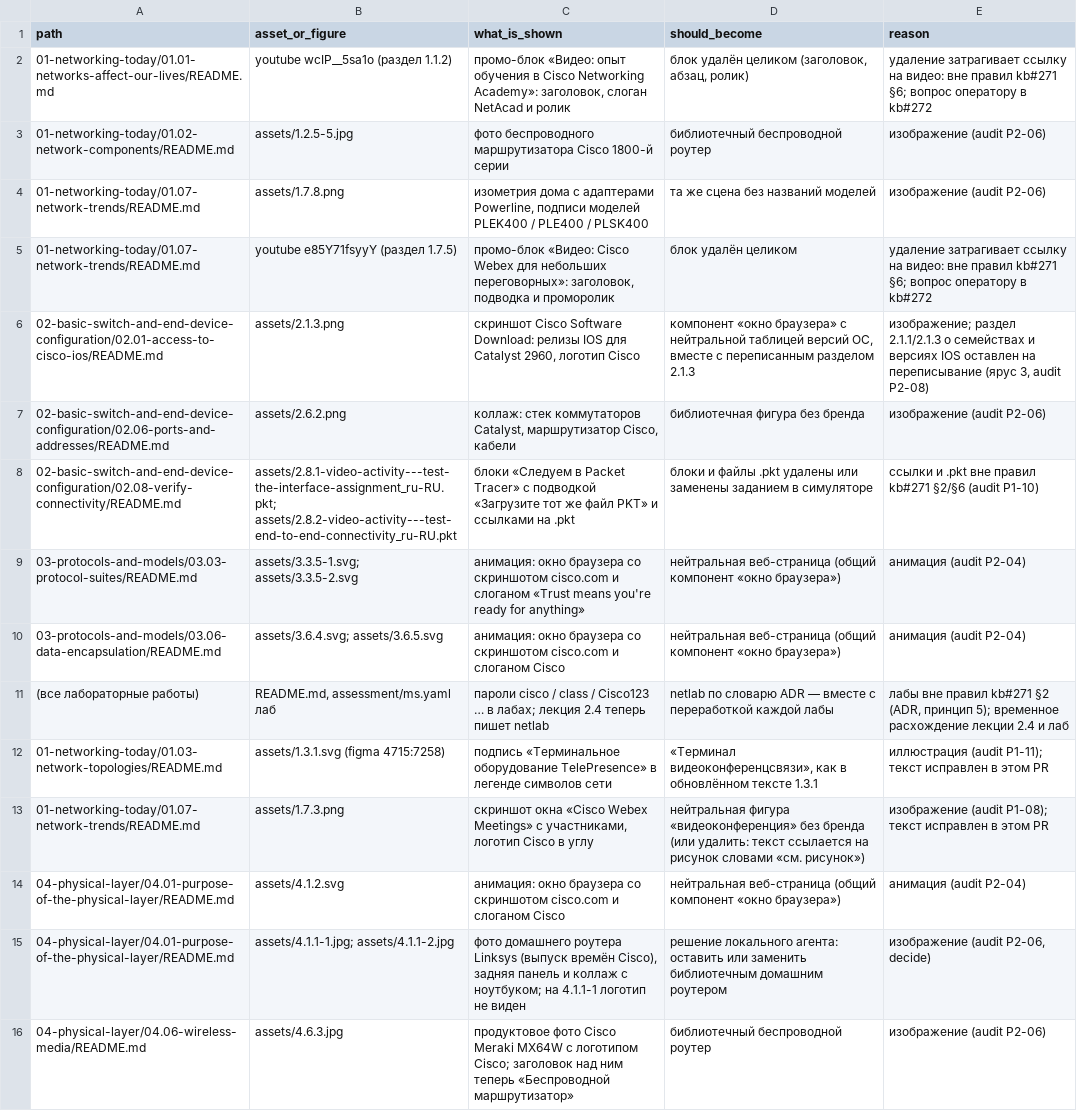
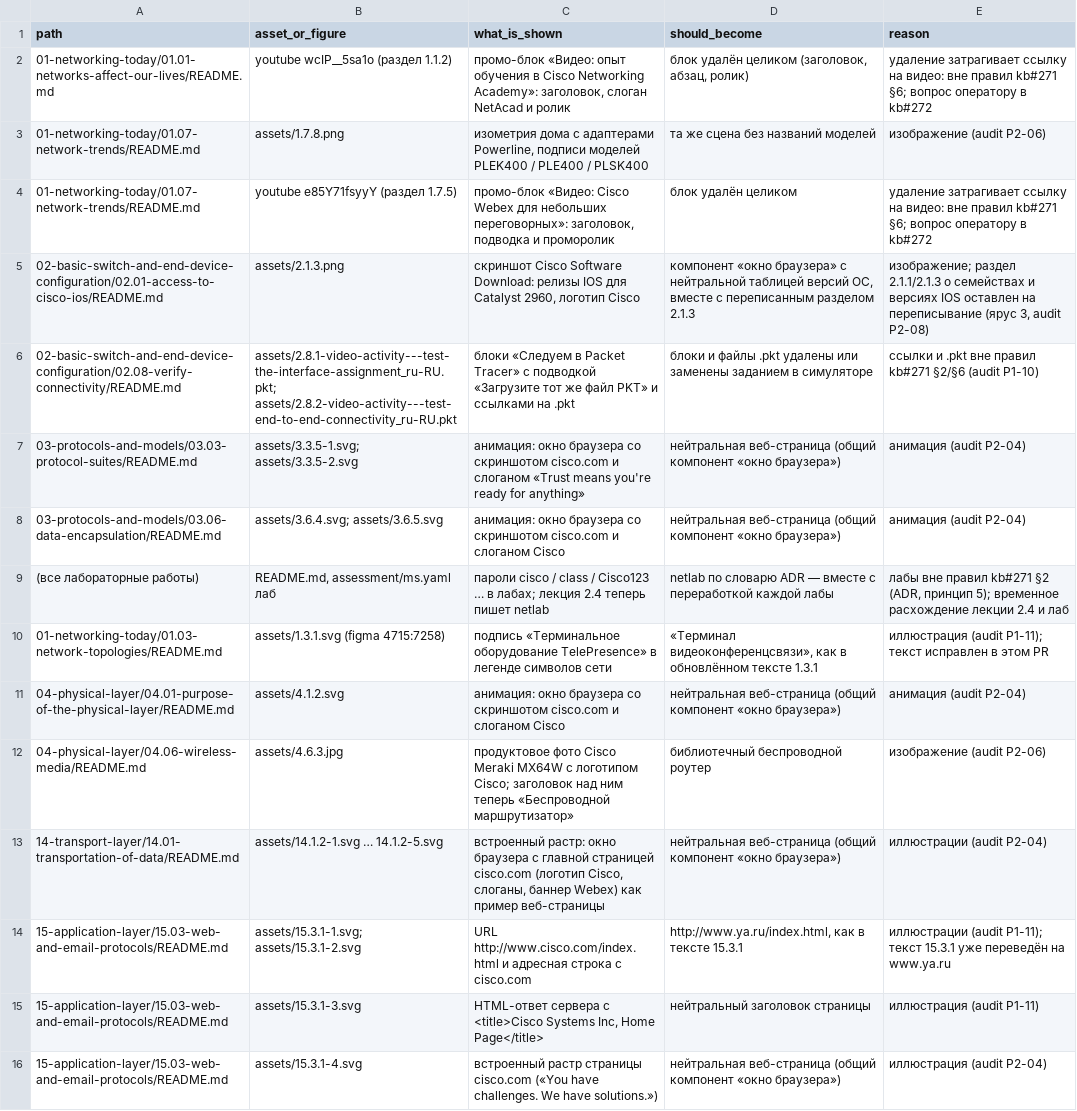
Before and after one commit to nsalab-tmn/learn-ccna1, a CSV file: audit/figma-followups.csv, drawn as a sheet; only a part is shown; the shorter side is filled out with more unchanged rows.

```diff
--- a/audit/figma-followups.csv
+++ b/audit/figma-followups.csv
@@ -2,3 +2,2 @@ path,asset_or_figure,what_is_shown,should_become,reason
 01-networking-today/01.01-networks-affect-our-lives/README.md,youtube wcIP__5sa1o (раздел 1.1.2),"промо-блок «Видео: опыт обучения в Cisco Networking Academy»: заголовок, слоган NetAcad и ролик","блок удалён целиком (заголовок, абзац, ролик)",удаление затрагивает ссылку на видео: вне правил kb#271 §6; вопрос оператору в kb#272
-01-networking-today/01.02-network-components/README.md,assets/1.2.5-5.jpg,фото беспроводного маршрутизатора Cisco 1800-й серии,библиотечный беспроводной роутер,изображение (audit P2-06)
 01-networking-today/01.07-network-trends/README.md,assets/1.7.8.png,"изометрия дома с адаптерами Powerline, подписи моделей PLEK400 / PLE400 / PLSK400",та же сцена без названий моделей,изображение (audit P2-06)
@@ -6,3 +5,2 @@ path,asset_or_figure,what_is_shown,should_become,reason
 02-basic-switch-and-end-device-configuration/02.01-access-to-cisco-ios/README.md,assets/2.1.3.png,"скриншот Cisco Software Download: релизы IOS для Catalyst 2960, логотип Cisco","компонент «окно браузера» с нейтральной таблицей версий ОС, вместе с переписанным разделом 2.1.3","изображение; раздел 2.1.1/2.1.3 о семействах и версиях IOS оставлен на переписывание (ярус 3, audit P2-08)"
-02-basic-switch-and-end-device-configuration/02.06-ports-and-addresses/README.md,assets/2.6.2.png,"коллаж: стек коммутаторов Catalyst, маршрутизатор Cisco, кабели",библиотечная фигура без бренда,изображение (audit P2-06)
 02-basic-switch-and-end-device-configuration/02.08-verify-connectivity/README.md,assets/2.8.1-video-activity---test-the-interface-assignment_ru-RU.pkt; assets/2.8.2-video-activity---test-end-to-end-connectivity_ru-RU.pkt,блоки «Следуем в Packet Tracer» с подводкой «Загрузите тот же файл PKT» и ссылками на .pkt,блоки и файлы .pkt удалены или заменены заданием в симуляторе,ссылки и .pkt вне правил kb#271 §2/§6 (audit P1-10)
@@ -12,5 +10,3 @@ path,asset_or_figure,what_is_shown,should_become,reason
 01-networking-today/01.03-network-topologies/README.md,assets/1.3.1.svg (figma 4715:7258),подпись «Терминальное оборудование TelePresence» в легенде символов сети,"«Терминал видеоконференцсвязи», как в обновлённом тексте 1.3.1",иллюстрация (audit P1-11); текст исправлен в этом PR
-01-networking-today/01.07-network-trends/README.md,assets/1.7.3.png,"скриншот окна «Cisco Webex Meetings» с участниками, логотип Cisco в углу",нейтральная фигура «видеоконференция» без бренда (или удалить: текст ссылается на рисунок словами «см. рисунок»),изображение (audit P1-08); текст исправлен в этом PR
 04-physical-layer/04.01-purpose-of-the-physical-layer/README.md,assets/4.1.2.svg,анимация: окно браузера со скриншотом cisco.com и слоганом Cisco,нейтральная веб-страница (общий компонент «окно браузера»),анимация (audit P2-04)
-04-physical-layer/04.01-purpose-of-the-physical-layer/README.md,assets/4.1.1-1.jpg; assets/4.1.1-2.jpg,"фото домашнего роутера Linksys (выпуск времён Cisco), задняя панель и коллаж с ноутбуком; на 4.1.1-1 логотип не виден",решение локального агента: оставить или заменить библиотечным домашним роутером,"изображение (audit P2-06, decide)"
 04-physical-layer/04.06-wireless-media/README.md,assets/4.6.3.jpg,продуктовое фото Cisco Meraki MX64W с логотипом Cisco; заголовок над ним теперь «Беспроводной маршрутизатор»,библиотечный беспроводной роутер,изображение (audit P2-06)
```
Also changed, not shown: 44 other files.
